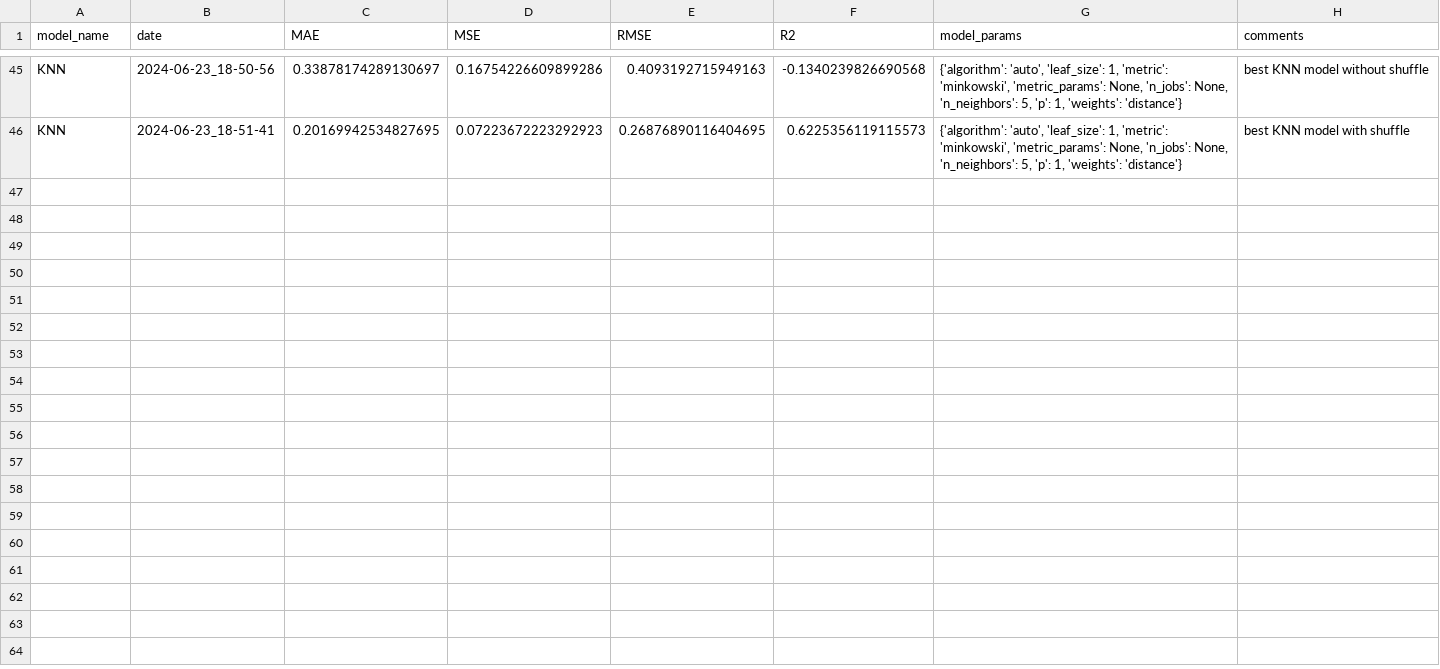
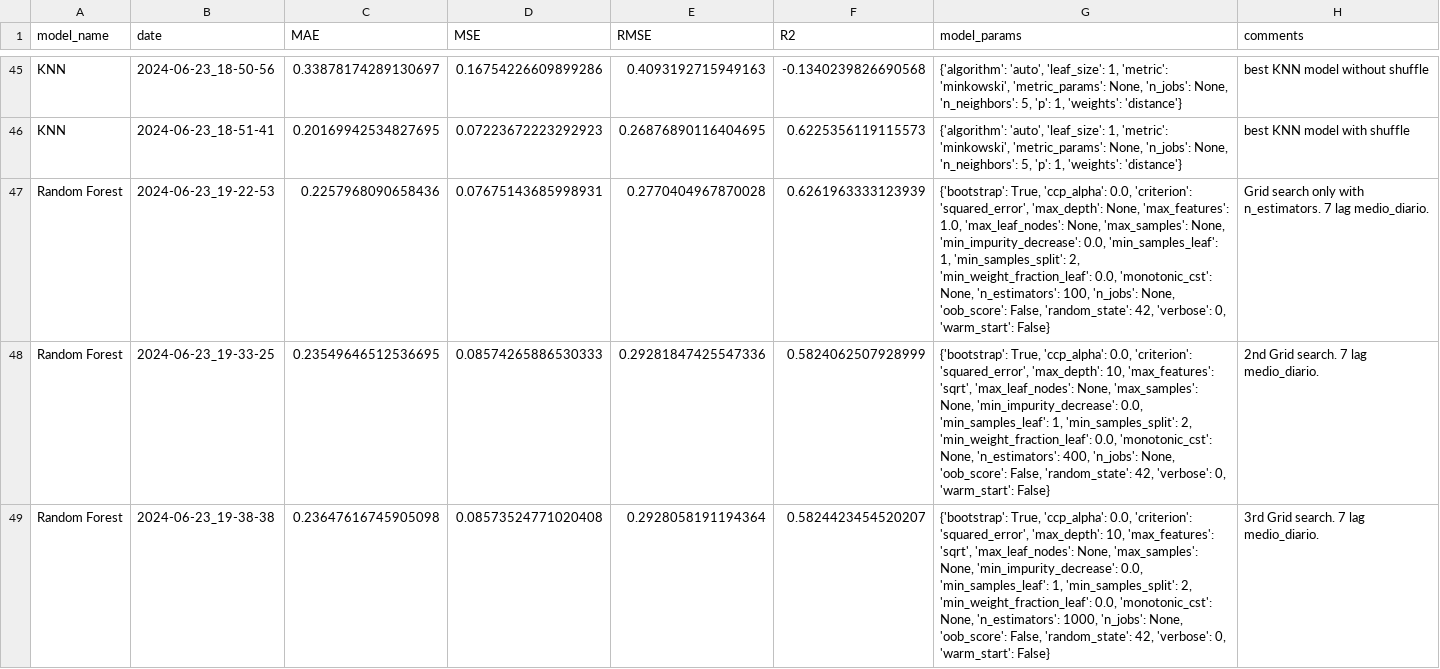
Before and after one commit to V-kr0pt/vivix_energy_consumption, a CSV file: results/history.csv, drawn as a sheet; only a part is shown, gaps mark what is left out.

Commit message:
add: First Random Forest Grid Search

```diff
--- a/results/history.csv
+++ b/results/history.csv
@@ -46 +46,4 @@ KNN,2024-06-23_18-50-56,0.33878174289130697,0.16754226609899286,0.40931927159491
 KNN,2024-06-23_18-51-41,0.20169942534827695,0.07223672223292923,0.26876890116404695,0.6225356119115573,"{'algorithm': 'auto', 'leaf_size': 1, 'metric': 'minkowski', 'metric_params': None, 'n_jobs': None, 'n_neighbors': 5, 'p': 1, 'weights': 'distance'}","best KNN model with shuffle"
+Random Forest,2024-06-23_19-22-53,0.2257968090658436,0.07675143685998931,0.2770404967870028,0.6261963333123939,"{'bootstrap': True, 'ccp_alpha': 0.0, 'criterion': 'squared_error', 'max_depth': None, 'max_features': 1.0, 'max_leaf_nodes': None, 'max_samples': None, 'min_impurity_decrease': 0.0, 'min_samples_leaf': 1, 'min_samples_split': 2, 'min_weight_fraction_leaf': 0.0, 'monotonic_cst': None, 'n_estimators': 100, 'n_jobs': None, 'oob_score': False, 'random_state': 42, 'verbose': 0, 'warm_start': False}","Grid search only with n_estimators. 7 lag medio_diario."
+Random Forest,2024-06-23_19-33-25,0.23549646512536695,0.08574265886530333,0.29281847425547336,0.5824062507928999,"{'bootstrap': True, 'ccp_alpha': 0.0, 'criterion': 'squared_error', 'max_depth': 10, 'max_features': 'sqrt', 'max_leaf_nodes': None, 'max_samples': None, 'min_impurity_decrease': 0.0, 'min_samples_leaf': 1, 'min_samples_split': 2, 'min_weight_fraction_leaf': 0.0, 'monotonic_cst': None, 'n_estimators': 400, 'n_jobs': None, 'oob_score': False, 'random_state': 42, 'verbose': 0, 'warm_start': False}","2nd Grid search. 7 lag medio_diario."
+Random Forest,2024-06-23_19-38-38,0.23647616745905098,0.08573524771020408,0.2928058191194364,0.5824423454520207,"{'bootstrap': True, 'ccp_alpha': 0.0, 'criterion': 'squared_error', 'max_depth': 10, 'max_features': 'sqrt', 'max_leaf_nodes': None, 'max_samples': None, 'min_impurity_decrease': 0.0, 'min_samples_leaf': 1, 'min_samples_split': 2, 'min_weight_fraction_leaf': 0.0, 'monotonic_cst': None, 'n_estimators': 1000, 'n_jobs': None, 'oob_score': False, 'random_state': 42, 'verbose': 0, 'warm_start': False}","3rd Grid search. 7 lag medio_diario."
```
Also changed, not shown: 9 other files.
